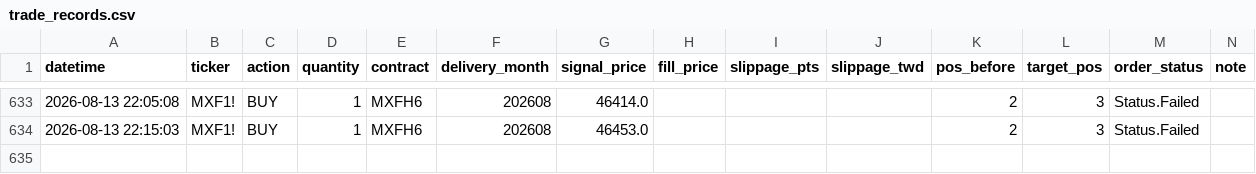
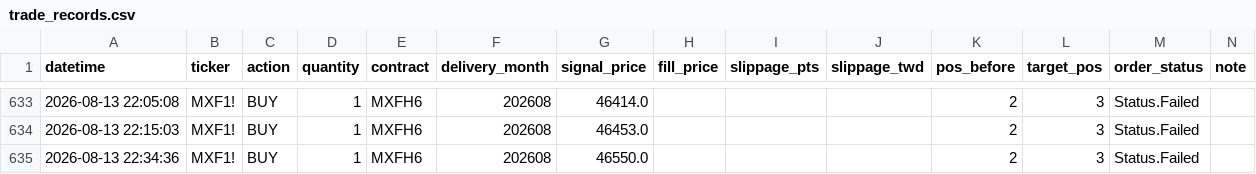
Before and after one commit to KevinYang515/trading-dashboard, a CSV file: logs/trade_records.csv, drawn as a sheet; only a part is shown, gaps mark what is left out; the diff names each change by its address in the sheet, - before the commit and + after, or states it on an @@ line.

```diff
--- a/logs/trade_records.csv
+++ b/logs/trade_records.csv
+row 635: 2026-08-13 22:34:36 | MXF1! | BUY | 1 | MXFH6 | 202608 | 46550.0 |  |  |  | 2 | 3 | Status.Failed
```
Also changed, not shown: logs/webhook_raw.csv.
